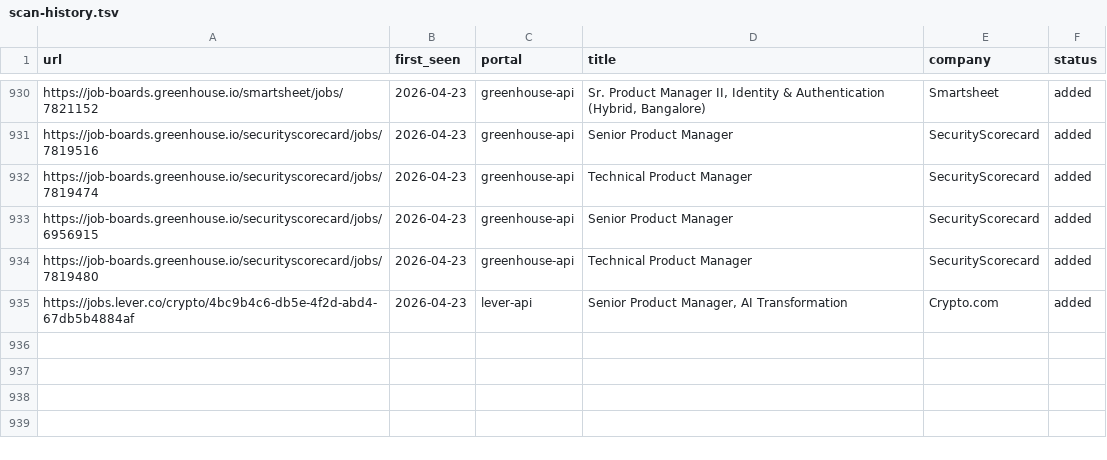
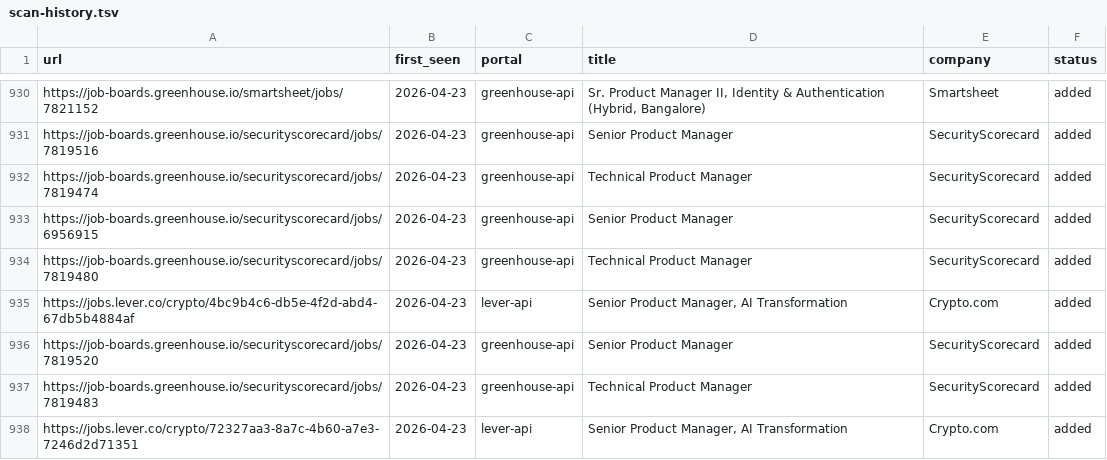
Before and after one commit to prernaaagarwal/career-ops, a TSV file: data/scan-history.tsv, drawn as a sheet; only a part is shown, gaps mark what is left out; the diff names each change by its address in the sheet, - before the commit and + after, or states it on an @@ line.

Commit message:
daily scan 2026-04-23

```diff
--- a/data/scan-history.tsv
+++ b/data/scan-history.tsv
+row 936: https://job-boards.greenhouse.io/securityscorecard/jobs/7819520 | 2026-04-23 | greenhouse-api | Senior Product Manager | SecurityScorecard | added
+row 937: https://job-boards.greenhouse.io/securityscorecard/jobs/7819483 | 2026-04-23 | greenhouse-api | Technical Product Manager | SecurityScorecard | added
+row 938: https://jobs.lever.co/crypto/72327aa3-8a7c-4b60-a7e3-7246d2d71351 | 2026-04-23 | lever-api | Senior Product Manager, AI Transformation | Crypto.com | added
```
Also changed, not shown: 1 other file.
